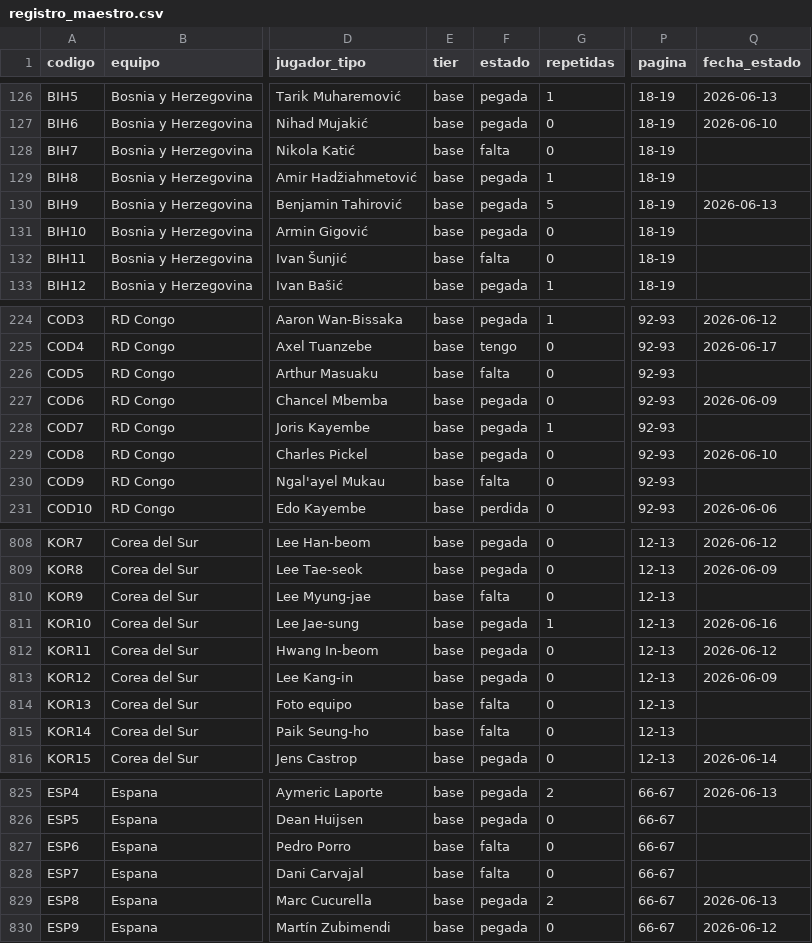
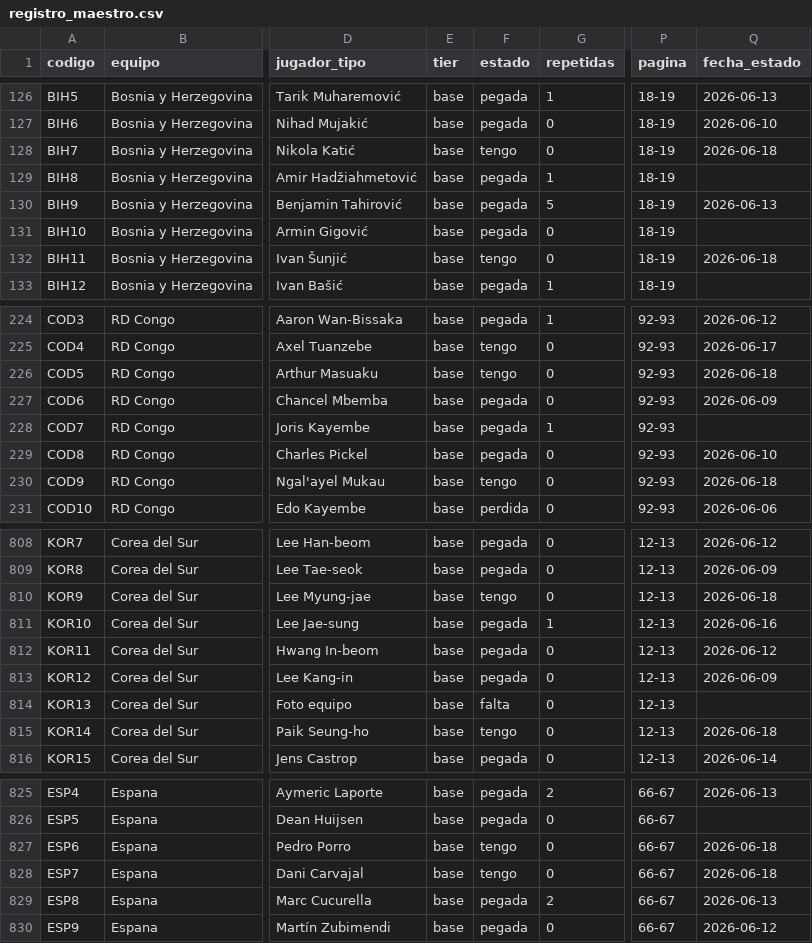
Before and after one commit to BorisTapiaV/album-mundial-2026, a CSV file: registro_maestro.csv, drawn as a sheet; only a part is shown, gaps mark what is left out; the diff covers the shown part only; the diff names each change by its address in the sheet, - before the commit and + after, or states it on an @@ line.

```diff
--- a/registro_maestro.csv
+++ b/registro_maestro.csv
-F128 (estado): falta
+F128 (estado): tengo
-Q128 (fecha_estado): (empty)
+Q128 (fecha_estado): 2026-06-18
-F132 (estado): falta
+F132 (estado): tengo
-Q132 (fecha_estado): (empty)
+Q132 (fecha_estado): 2026-06-18
-F226 (estado): falta
+F226 (estado): tengo
-Q226 (fecha_estado): (empty)
+Q226 (fecha_estado): 2026-06-18
-F230 (estado): falta
+F230 (estado): tengo
-Q230 (fecha_estado): (empty)
+Q230 (fecha_estado): 2026-06-18
-F810 (estado): falta
+F810 (estado): tengo
-Q810 (fecha_estado): (empty)
+Q810 (fecha_estado): 2026-06-18
-F815 (estado): falta
+F815 (estado): tengo
-Q815 (fecha_estado): (empty)
+Q815 (fecha_estado): 2026-06-18
-F827:F828 (estado): falta
+F827:F828 (estado): tengo
-Q827:Q828 (fecha_estado): (empty)
+Q827:Q828 (fecha_estado): 2026-06-18
```
Also changed, not shown: 24 edited cells elsewhere in this file, 13 other files.
